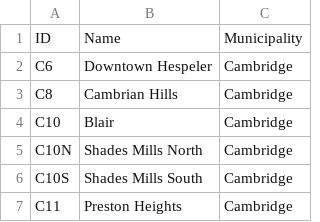
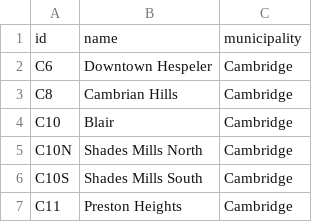
Before and after one commit to ToddTurnbull/strong-neighbourhoods, a CSV file: data/waterloo-region/planning-district-codes.csv, drawn as a sheet; only a part is shown.

Commit message:
Rename columns for planning-district-codes.csv

```diff
--- a/data/waterloo-region/planning-district-codes.csv
+++ b/data/waterloo-region/planning-district-codes.csv
@@ -1,2 +1,2 @@
-ID,Name,Municipality
+id,name,municipality
 C6,Downtown Hespeler,Cambridge
```
